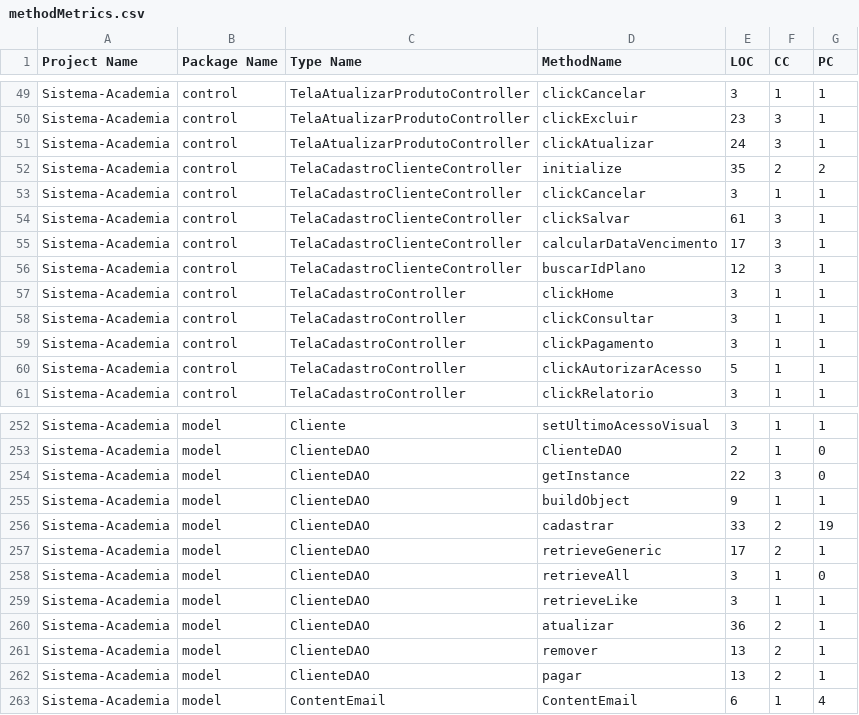
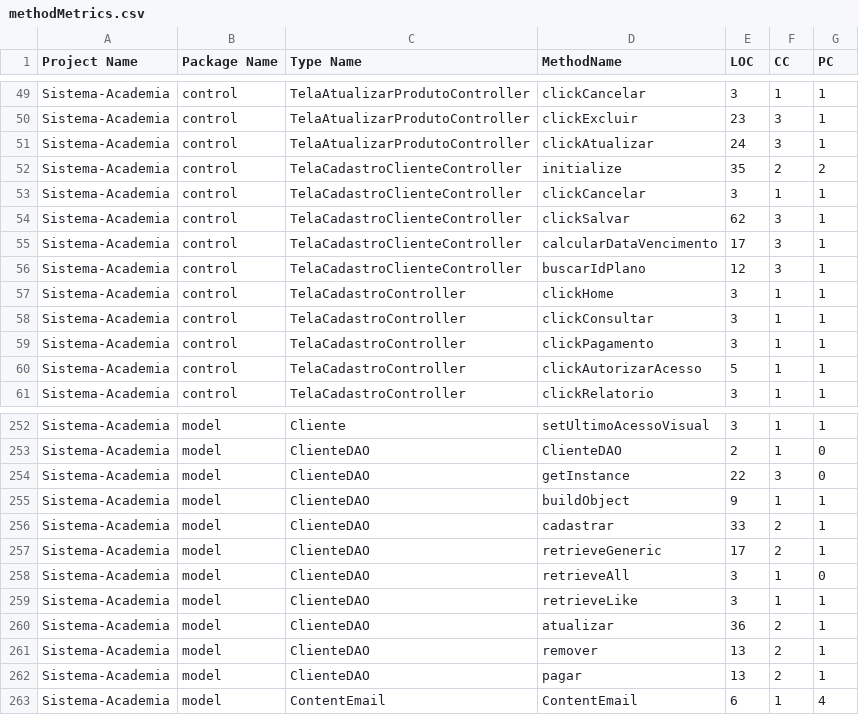
Before and after one commit to MateusAra/Sistema-Academia, a CSV file: results/methodMetrics.csv, drawn as a sheet; only a part is shown, gaps mark what is left out.

```diff
--- a/results/methodMetrics.csv
+++ b/results/methodMetrics.csv
@@ -53,3 +53,3 @@ Sistema-Academia,control,TelaCadastroClienteController,initialize,35,2,2
 Sistema-Academia,control,TelaCadastroClienteController,clickCancelar,3,1,1
-Sistema-Academia,control,TelaCadastroClienteController,clickSalvar,61,3,1
+Sistema-Academia,control,TelaCadastroClienteController,clickSalvar,62,3,1
 Sistema-Academia,control,TelaCadastroClienteController,calcularDataVencimento,17,3,1
@@ -255,3 +255,3 @@ Sistema-Academia,model,ClienteDAO,getInstance,22,3,0
 Sistema-Academia,model,ClienteDAO,buildObject,9,1,1
-Sistema-Academia,model,ClienteDAO,cadastrar,33,2,19
+Sistema-Academia,model,ClienteDAO,cadastrar,33,2,1
 Sistema-Academia,model,ClienteDAO,retrieveGeneric,17,2,1
```
Also changed, not shown: results/implementationCodeSmells.csv, results/typeMetrics.csv, 8 other files.
